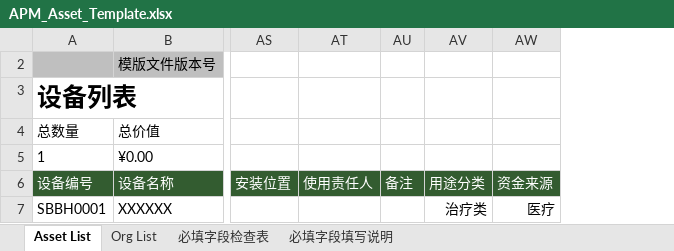
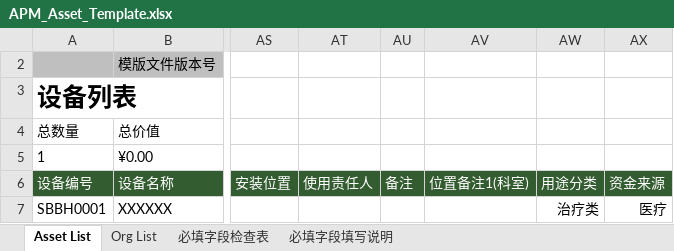
Before and after one commit to masogit/hc-apm-web, an Excel workbook: src/src/main/webapp/portal/asset/assetImport/APM_Asset_Template.xlsx, sheet Asset List, drawn as a sheet; only a part is shown, gaps mark what is left out; values as stored, in another font and other column widths than the file's, no borders; charts and pictures and conditional formats not drawn; the diff names each change by its address in the sheet, - before the commit and + after, or states it on an @@ line.

Commit message:
YHAAO-7334 APM IB - 在台账创建流程中增加位置备注1，2两个

```diff
--- a/src/src/main/webapp/portal/asset/assetImport/APM_Asset_Template.xlsx (sheet Asset List)
+++ b/src/src/main/webapp/portal/asset/assetImport/APM_Asset_Template.xlsx (sheet Asset List)
+column AV, row 6: 位置备注1(科室)
```
